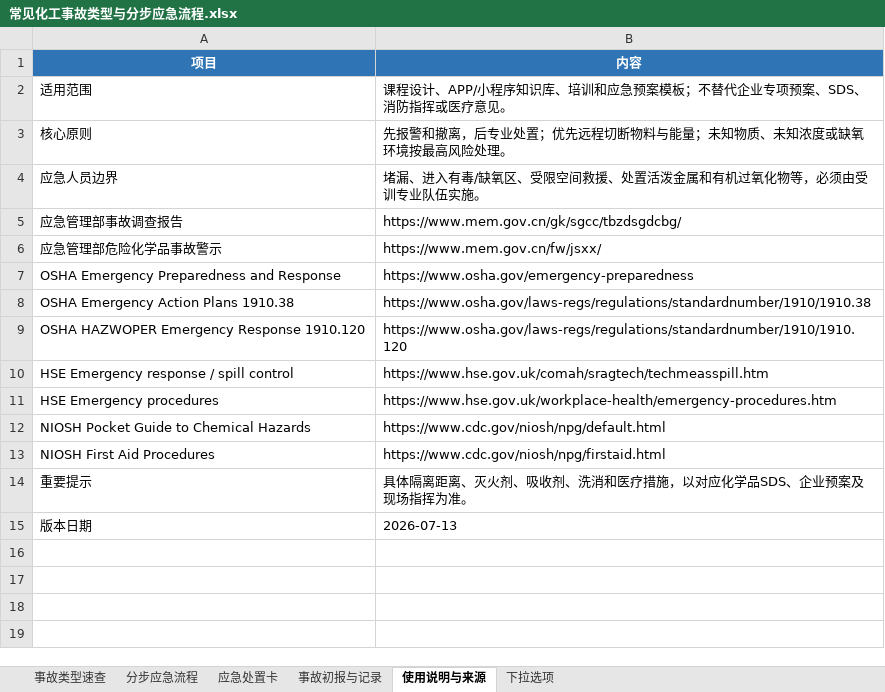
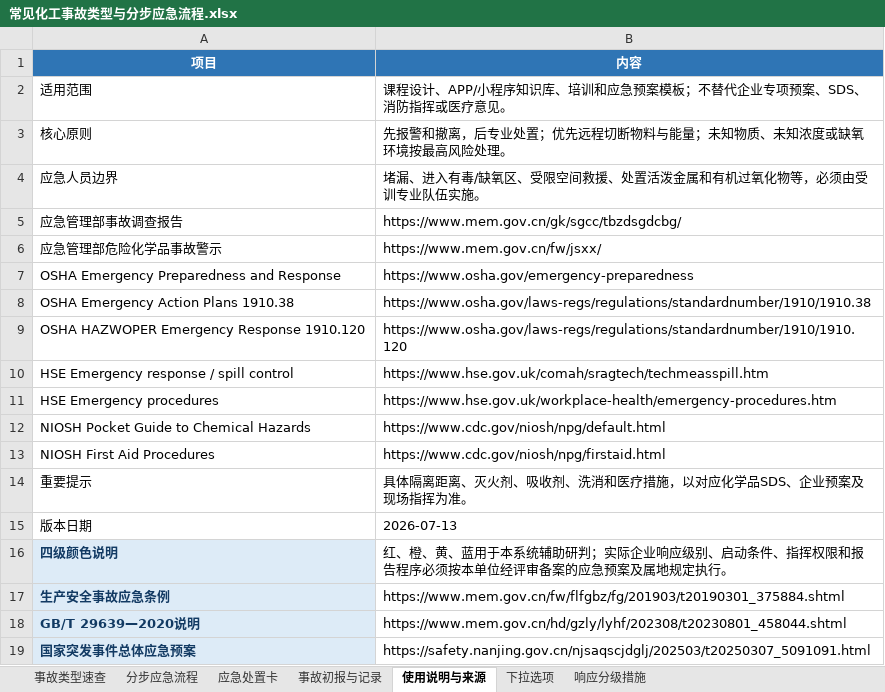
Before and after one commit to potervlag-cyber/hua-an-zhi-kong, an Excel workbook: 常见化工事故类型与分步应急流程.xlsx, sheet 使用说明与来源, drawn as a sheet; values as stored, in another font and other column widths than the file's, no borders; the diff names each change by its address in the sheet, - before the commit and + after, or states it on an @@ line.

```diff
--- a/常见化工事故类型与分步应急流程.xlsx (sheet 使用说明与来源)
+++ b/常见化工事故类型与分步应急流程.xlsx (sheet 使用说明与来源)
+sheet tab: 响应分级措施
+row 16: 四级颜色说明 | 红、橙、黄、蓝用于本系统辅助研判；实际企业响应级别、启动条件、指挥权限和报告程序必须按本单位经评审备案的应急预案及属地规定执行。
+row 17: 生产安全事故应急条例 | https://www.mem.gov.cn/fw/flfgbz/fg/201903/t20190301_375884.shtml
+row 18: GB/T 29639—2020说明 | https://www.mem.gov.cn/hd/gzly/lyhf/202308/t20230801_458044.shtml
+row 19: 国家突发事件总体应急预案 | https://safety.nanjing.gov.cn/njsaqscjdglj/202503/t20250307_5091091.html
```
Also changed, not shown: 5 other files.
